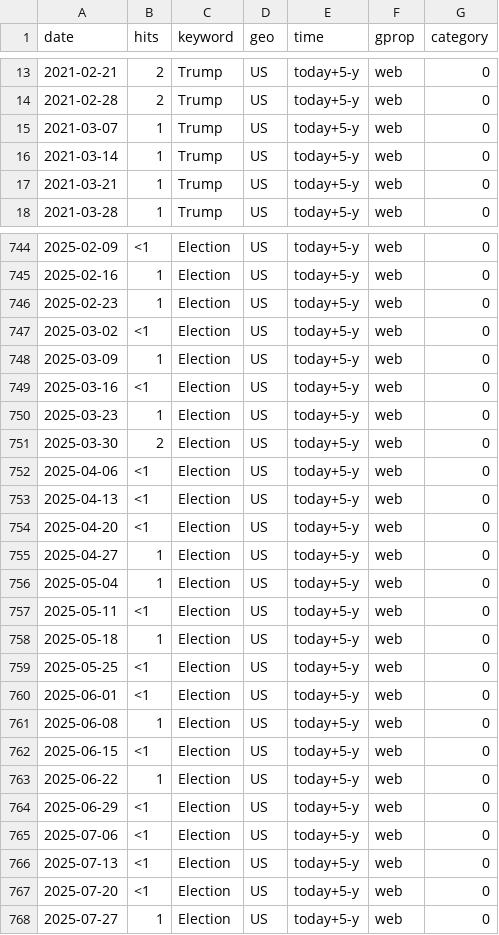
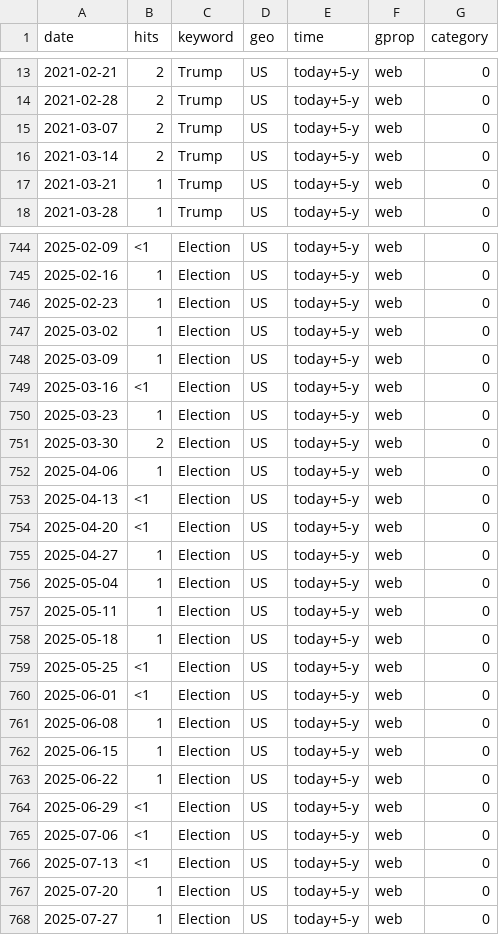
Before and after one commit to Musharraf24/Musharraf24.github.io, a CSV file: googletrends_r.csv, drawn as a sheet; only a part is shown, gaps mark what is left out; the diff covers the shown part only.

```diff
--- a/googletrends_r.csv
+++ b/googletrends_r.csv
@@ -14,4 +14,4 @@
 2021-02-28,"2","Trump","US","today+5-y","web",0
-2021-03-07,"1","Trump","US","today+5-y","web",0
-2021-03-14,"1","Trump","US","today+5-y","web",0
+2021-03-07,"2","Trump","US","today+5-y","web",0
+2021-03-14,"2","Trump","US","today+5-y","web",0
 2021-03-21,"1","Trump","US","today+5-y","web",0
@@ -746,3 +746,3 @@
 2025-02-23,"1","Election","US","today+5-y","web",0
-2025-03-02,"<1","Election","US","today+5-y","web",0
+2025-03-02,"1","Election","US","today+5-y","web",0
 2025-03-09,"1","Election","US","today+5-y","web",0
@@ -751,3 +751,3 @@
 2025-03-30,"2","Election","US","today+5-y","web",0
-2025-04-06,"<1","Election","US","today+5-y","web",0
+2025-04-06,"1","Election","US","today+5-y","web",0
 2025-04-13,"<1","Election","US","today+5-y","web",0
@@ -756,3 +756,3 @@
 2025-05-04,"1","Election","US","today+5-y","web",0
-2025-05-11,"<1","Election","US","today+5-y","web",0
+2025-05-11,"1","Election","US","today+5-y","web",0
 2025-05-18,"1","Election","US","today+5-y","web",0
@@ -761,3 +761,3 @@
 2025-06-08,"1","Election","US","today+5-y","web",0
-2025-06-15,"<1","Election","US","today+5-y","web",0
+2025-06-15,"1","Election","US","today+5-y","web",0
 2025-06-22,"1","Election","US","today+5-y","web",0
@@ -766,3 +766,3 @@
 2025-07-13,"<1","Election","US","today+5-y","web",0
-2025-07-20,"<1","Election","US","today+5-y","web",0
+2025-07-20,"1","Election","US","today+5-y","web",0
 2025-07-27,"1","Election","US","today+5-y","web",0
```
Also changed, not shown: 21 edited cells elsewhere in this file, 20 other files.
